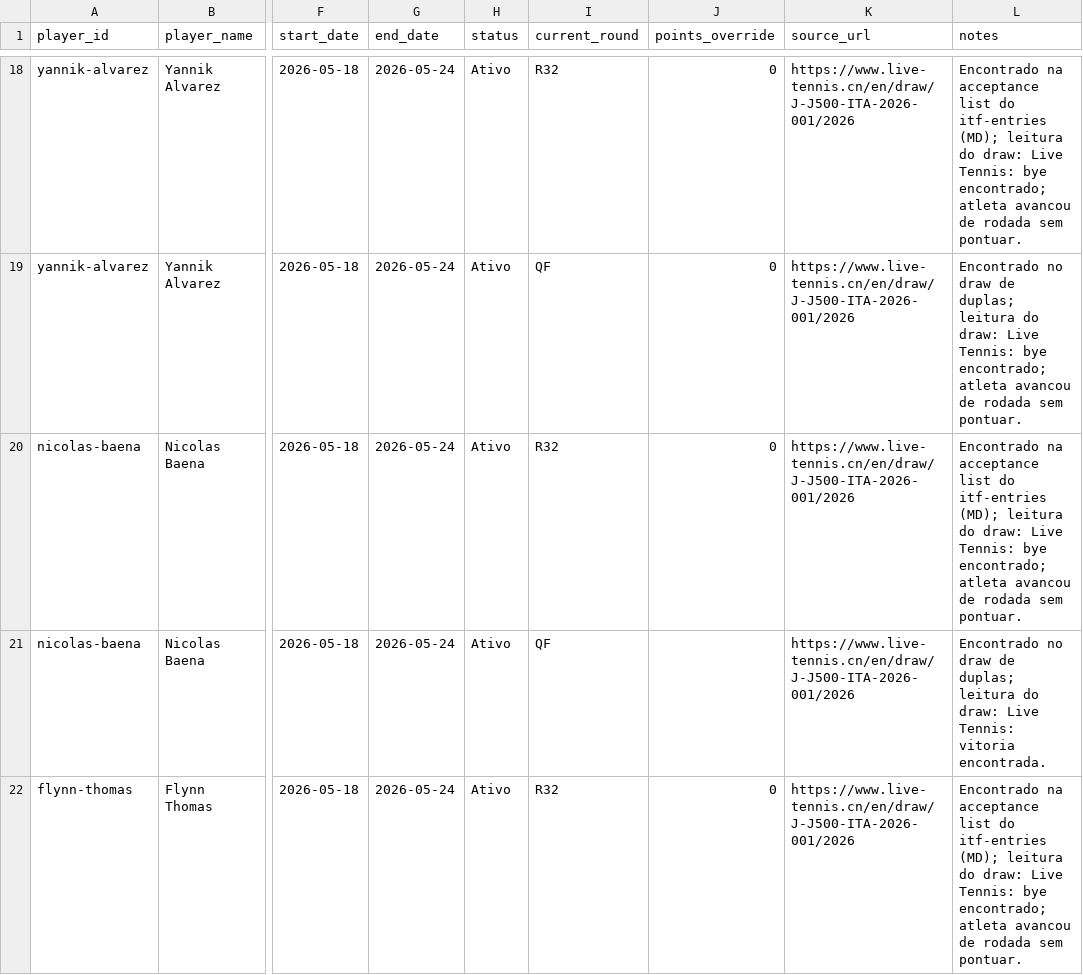
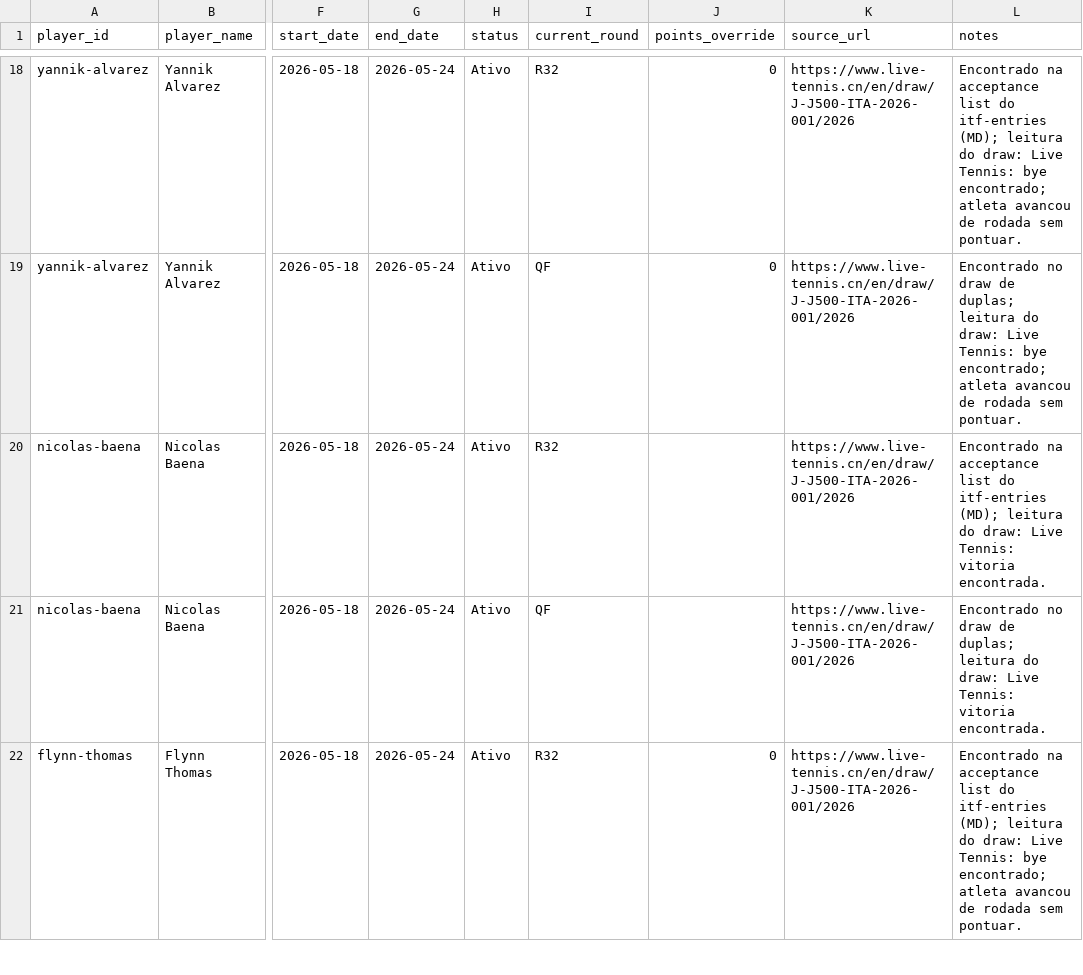
Before and after one commit to genaromoraes/versaoantiga_itf-juniors-live-ranking, a CSV file: data/weekly-results.csv, drawn as a sheet; only a part is shown, gaps mark what is left out; the diff covers the shown part only; the diff names each change by its address in the sheet, - before the commit and + after, or states it on an @@ line.

```diff
--- a/data/weekly-results.csv
+++ b/data/weekly-results.csv
-J20 (points_override): 0
+J20 (points_override): (empty)
-L20 (notes): …Live Tennis: bye encontrado; atleta avancou de rodada sem pontuar.
+L20 (notes): …Live Tennis: vitoria encontrada.
```
Also changed, not shown: 14 edited cells elsewhere in this file, 5 other files.
